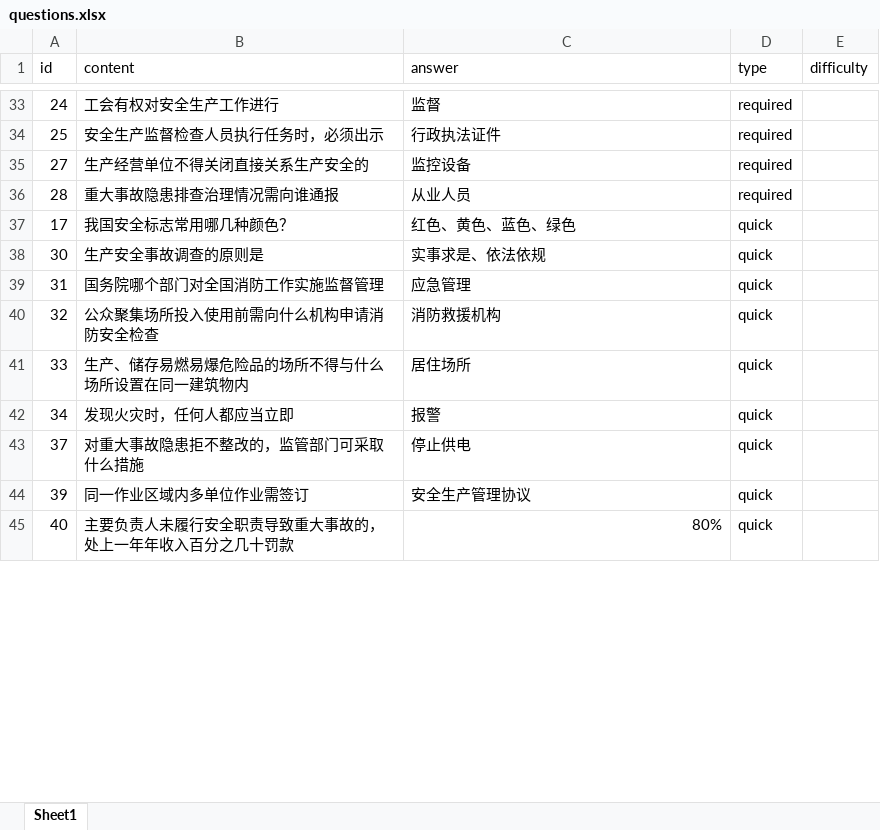
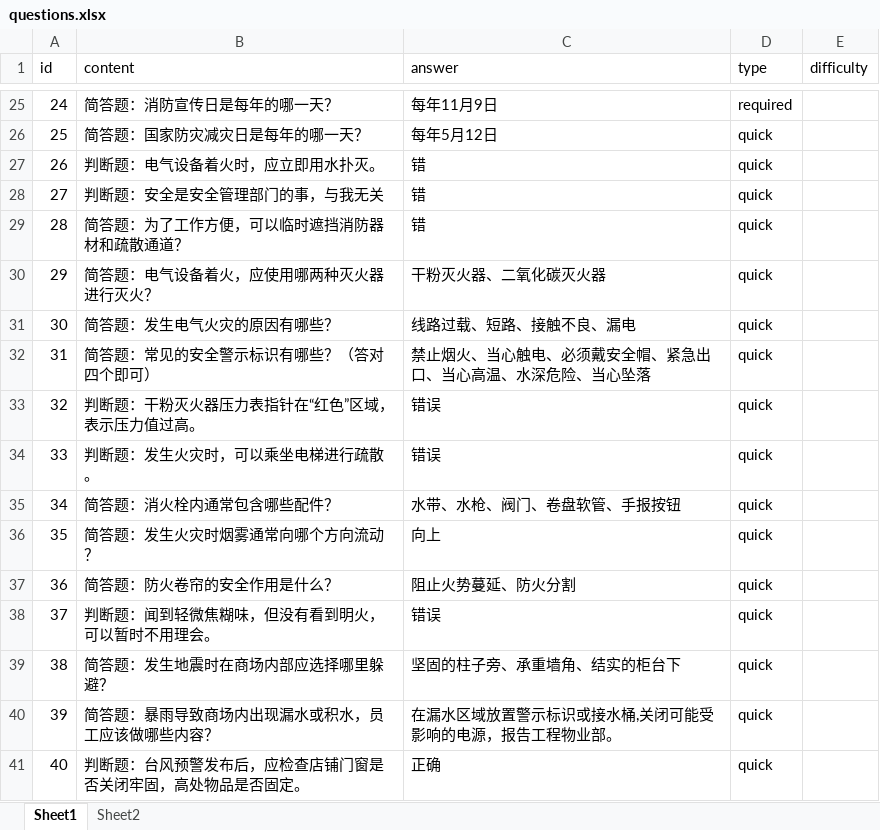
Before and after one commit to techxiaochen/safety-knowledge-Contest, an Excel workbook: data/questions.xlsx, sheet Sheet1, drawn as a sheet; only a part is shown, gaps mark what is left out; values as stored, in another font and other column widths than the file's, no cell formats; removed rows and columns are numbered as before the commit, all else as after; the diff covers the shown part only; the diff names each change by its address in the sheet, - before the commit and + after, or states it on an @@ line.

```diff
--- a/data/questions.xlsx (sheet Sheet1)
+++ b/data/questions.xlsx (sheet Sheet1)
+sheet tab: Sheet2
-B25 (content): 工会有权对安全生产工作进行
+B25 (content): 简答题：消防宣传日是每年的哪一天？
-C25 (answer): 监督
+C25 (answer): 每年11月9日
-B26 (content): 安全生产监督检查人员执行任务时，必须出示
+B26 (content): 简答题：国家防灾减灾日是每年的哪一天？
-C26 (answer): 行政执法证件
+C26 (answer): 每年5月12日
-D26 (type): required
+D26 (type): quick
+row 27: 26 | 判断题：电气设备着火时，应立即用水扑灭。 | 错 | quick
-B28 (content): 生产经营单位不得关闭直接关系生产安全的
+B28 (content): 判断题：安全是安全管理部门的事，与我无关
-C28 (answer): 监控设备
+C28 (answer): 错
-D28:D29 (type): required
+D28:D29 (type): quick
-B29 (content): 重大事故隐患排查治理情况需向谁通报
+B29 (content): 简答题：为了工作方便，可以临时遮挡消防器材和疏散通道？
-C29 (answer): 从业人员
+C29 (answer): 错
-row 37: 17 | 我国安全标志常用哪几种颜色？ | 红色、黄色、蓝色、绿色 | quick
+row 30: 29 | 简答题：电气设备着火，应使用哪两种灭火器进行灭火？ | 干粉灭火器、二氧化碳灭火器 | quick
-B31 (content): 生产安全事故调查的原则是
+B31 (content): 简答题：发生电气火灾的原因有哪些？
-C31 (answer): 实事求是、依法依规
+C31 (answer): 线路过载、短路、接触不良、漏电
-B32 (content): 国务院哪个部门对全国消防工作实施监督管理
+B32 (content): 简答题：常见的安全警示标识有哪些？（答对四个即可）
-C32 (answer): 应急管理
+C32 (answer): 禁止烟火、当心触电、必须戴安全帽、紧急出口、当心高温、水深危险、当心坠落
-B33 (content): 公众聚集场所投入使用前需向什么机构申请消防安全检查
+B33 (content): 判断题：干粉灭火器压力表指针在“红色”区域，表示压力值过高。
-C33 (answer): 消防救援机构
+C33 (answer): 错误
-B34 (content): 生产、储存易燃易爆危险品的场所不得与什么场所设置在同一建筑物内
+B34 (content): 判断题：发生火灾时，可以乘坐电梯进行疏散。
-C34 (answer): 居住场所
+C34 (answer): 错误
-B35 (content): 发现火灾时，任何人都应当立即
+B35 (content): 简答题：消火栓内通常包含哪些配件？
-C35 (answer): 报警
+C35 (answer): 水带、水枪、阀门、卷盘软管、手报按钮
+row 36: 35 | 简答题：发生火灾时烟雾通常向哪个方向流动？ | 向上 | quick
+row 37: 36 | 简答题：防火卷帘的安全作用是什么？ | 阻止火势蔓延、防火分割 | quick
-B38 (content): 对重大事故隐患拒不整改的，监管部门可采取什么措施
+B38 (content): 判断题：闻到轻微焦糊味，但没有看到明火，可以暂时不用理会。
-C38 (answer): 停止供电
+C38 (answer): 错误
+row 39: 38 | 简答题：发生地震时在商场内部应选择哪里躲避？ | 坚固的柱子旁、承重墙角、结实的柜台下 | quick
-B40 (content): 同一作业区域内多单位作业需签订
+B40 (content): 简答题：暴雨导致商场内出现漏水或积水，员工应该做哪些内容？
-C40 (answer): 安全生产管理协议
+C40 (answer): 在漏水区域放置警示标识或接水桶,关闭可能受影响的电源，报告工程物业部。
-B41 (content): 主要负责人未履行安全职责导致重大事故的，处上一年年收入百分之几十罚款
+B41 (content): 判断题：台风预警发布后，应检查店铺门窗是否关闭牢固，高处物品是否固定。
-C41 (answer): 80%
+C41 (answer): 正确
```
Also changed, not shown: 47 added rows, 20 removed rows and 40 edited cells elsewhere in this sheet, cell formats, 4 other files.
